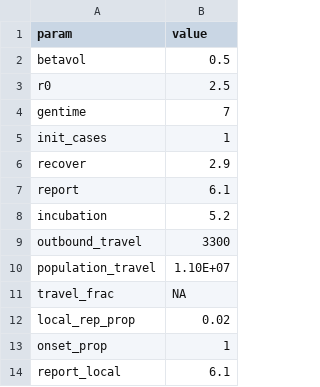
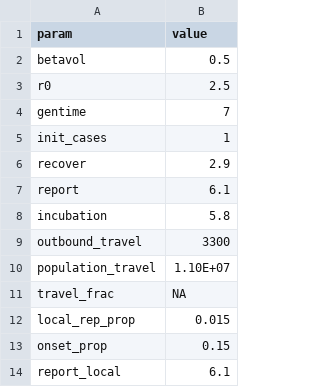
Before and after one commit to adamkucharski/2020-ncov, a CSV file: stoch_model/inputs/theta_initial_conditions.csv, drawn as a sheet.

```diff
--- a/stoch_model/inputs/theta_initial_conditions.csv
+++ b/stoch_model/inputs/theta_initial_conditions.csv
@@ -7,3 +7,3 @@ recover,2.9
 report,6.1
-incubation,5.2
+incubation,5.8
 outbound_travel,3300
@@ -11,4 +11,4 @@ population_travel,1.10E+07
 travel_frac,NA
-local_rep_prop,0.02
-onset_prop,1
+local_rep_prop,0.015
+onset_prop,0.15
 report_local,6.1
```
Also changed, not shown: stoch_model/data/time_series_WHO_report.csv, 8 other files.
